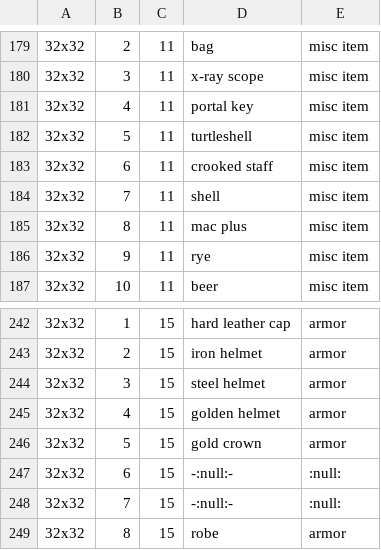
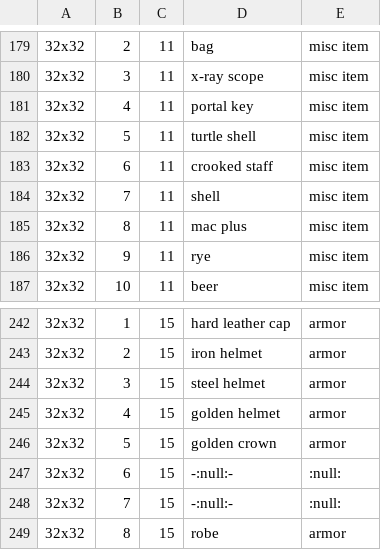
Before and after one commit to jonathanacross/pow, a TSV file: src/main/resources/data/32x32.tsv, drawn as a sheet; only a part is shown, gaps mark what is left out.

```diff
--- a/src/main/resources/data/32x32.tsv
+++ b/src/main/resources/data/32x32.tsv
@@ -181,3 +181,3 @@
 32x32	4	11	portal key	misc item
-32x32	5	11	turtleshell	misc item
+32x32	5	11	turtle shell	misc item
 32x32	6	11	crooked staff	misc item
@@ -245,3 +245,3 @@
 32x32	4	15	golden helmet	armor
-32x32	5	15	gold crown	armor
+32x32	5	15	golden crown	armor
 32x32	6	15	-:null:-	:null:
```
Also changed, not shown: src/main/resources/data/artifacts.tsv, src/main/resources/data/items.tsv, 11 other files.
